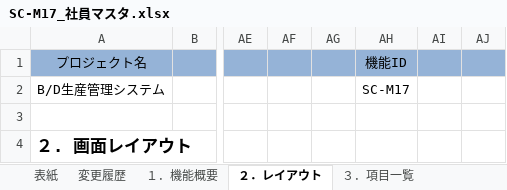
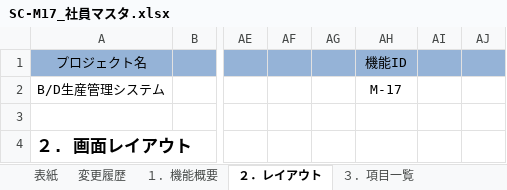
Before and after one commit to LeviDlflu/backdoor, an Excel workbook: 01_基本設計書/20200220リリース/SC-M17_社員マスタ.xlsx, sheet ２．レイアウト, drawn as a sheet; only a part is shown, gaps mark what is left out; values as stored, in another font and other column widths than the file's, no borders; charts and pictures not drawn; the diff names each change by its address in the sheet, - before the commit and + after, or states it on an @@ line.

```diff
--- a/01_基本設計書/20200220リリース/SC-M17_社員マスタ.xlsx (sheet ２．レイアウト)
+++ b/01_基本設計書/20200220リリース/SC-M17_社員マスタ.xlsx (sheet ２．レイアウト)
-AH2: SC-M17
+AH2: M-17
```
Also changed, not shown: sheet ３．項目一覧, sheet １．機能概要, sheet ５．メッセージ仕様, sheet ４．イベント仕様, sheet ６．補足事項, 01_基本設計書/20200220リリース/SC-K13_当日実績参照.xlsx, 01_基本設計書/20200220リリース/SC-K14A_前日以前詳細実績参照.xlsx, 17 other files.
